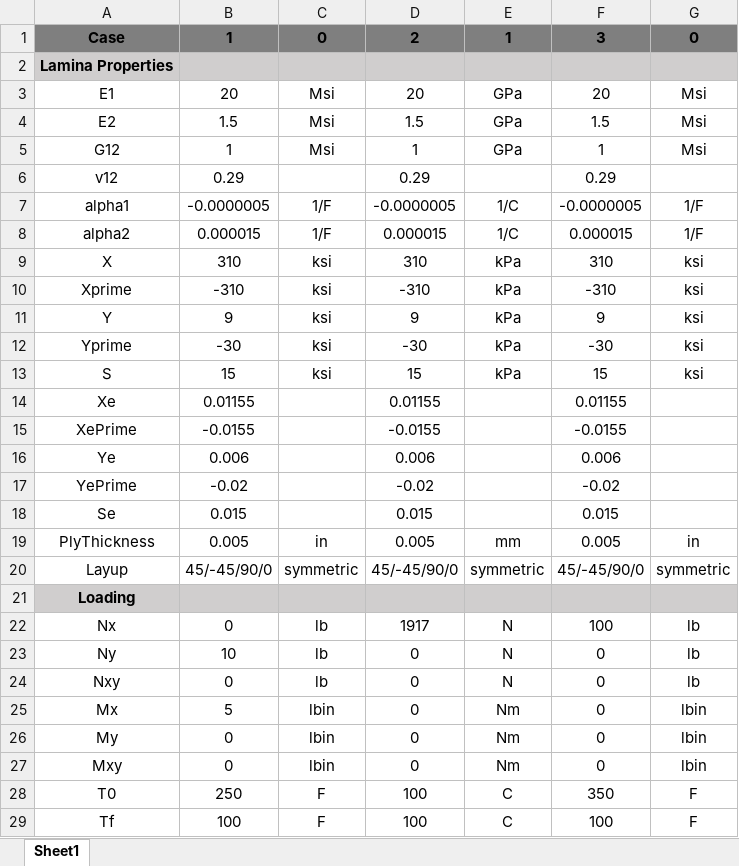
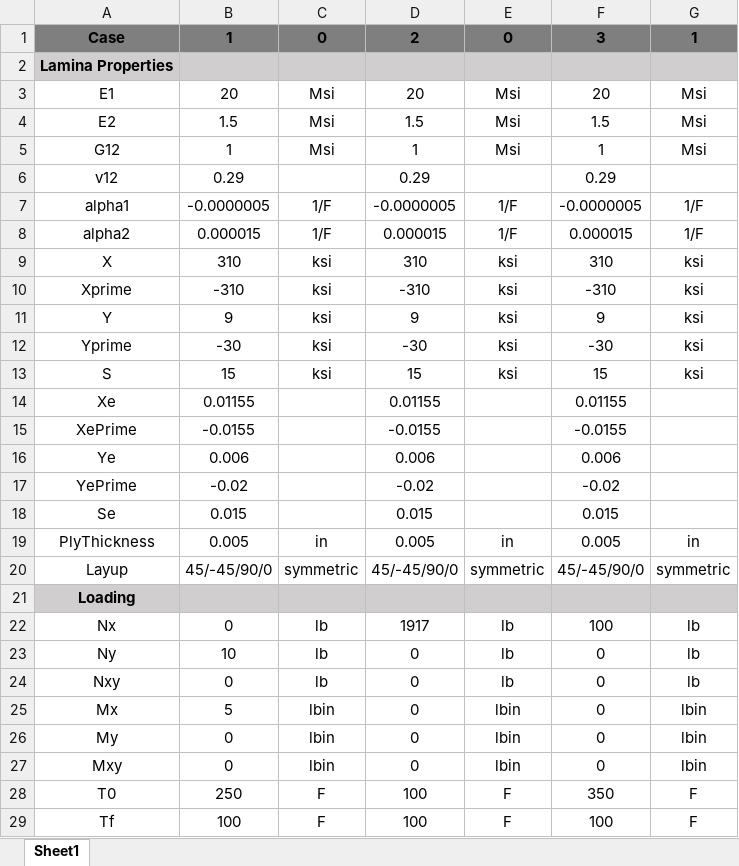
Before and after one commit to NickAgtual/Mechanics-Of-Composite-Structures, an Excel workbook: Final Project/AE535 - InputData.xlsm, sheet Sheet1, drawn as a sheet; values as stored, in another font and other column widths than the file's, no borders; the diff names each change by its address in the sheet, - before the commit and + after, or states it on an @@ line.

```diff
--- a/Final Project/AE535 - InputData.xlsm (sheet Sheet1)
+++ b/Final Project/AE535 - InputData.xlsm (sheet Sheet1)
-E1: 1
+E1: 0
-G1: 0
+G1: 1
-E3:E5: GPa
+E3:E5: Msi
-E7:E8: 1/C
+E7:E8: 1/F
-E9:E13: kPa
+E9:E13: ksi
-E19: mm
+E19: in
-E22:E24: N
+E22:E24: lb
-E25:E27: Nm
+E25:E27: lbin
-E28:E29: C
+E28:E29: F
```
Also changed, not shown: 7 other files.
